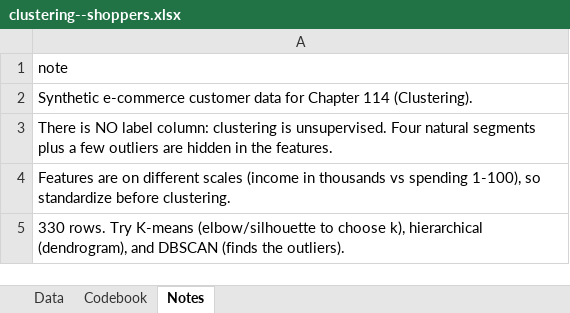
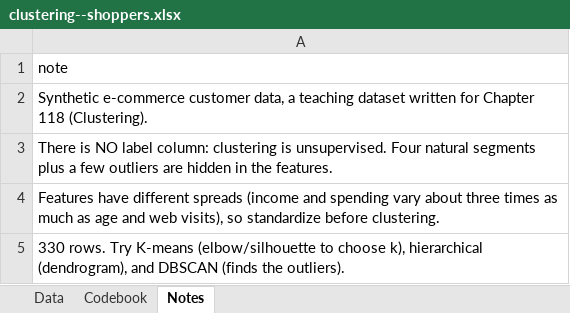
Before and after one commit to johnfisher-ai/Statistics-Data-Science-AI-Visual-Book, an Excel workbook: data/clustering--shoppers.xlsx, sheet Notes, drawn as a sheet; values as stored, in another font and other column widths than the file's, no borders; the diff names each change by its address in the sheet, - before the commit and + after, or states it on an @@ line.

```diff
--- a/data/clustering--shoppers.xlsx (sheet Notes)
+++ b/data/clustering--shoppers.xlsx (sheet Notes)
-A2: …e-commerce customer data for Chapter 114 (Clustering).
+A2: …e-commerce customer data, a teaching dataset written for Chapter 118 (Clustering).
-A4: Features are on different scales (income in thousands vs spending 1-100), so standardize…
+A4: Features have different spreads (income and spending vary about three times as much as age and web visits), so standardize…
```
Also changed, not shown: 5 other files.
